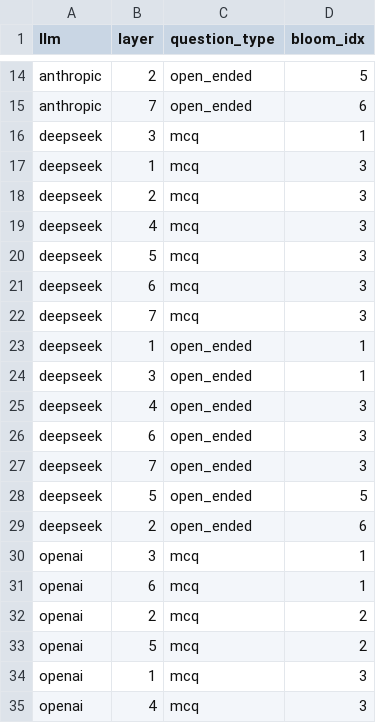
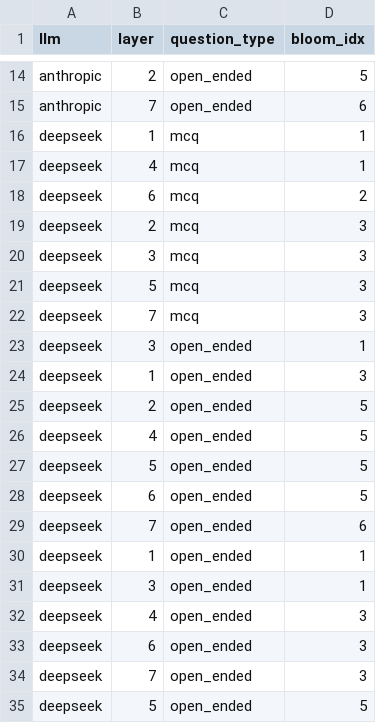
Before and after one commit to mgrube753/question-generation, a CSV file: 20_experiments/60_analyses/csv/initial/exp1.csv, drawn as a sheet; only a part is shown, gaps mark what is left out; the shorter side is filled out with more unchanged rows.

Commit message:
merge questions and csvs from deepseek with the rest

```diff
--- a/20_experiments/60_analyses/csv/initial/exp1.csv
+++ b/20_experiments/60_analyses/csv/initial/exp1.csv
@@ -15,9 +15,16 @@ anthropic,2,open_ended,5
 anthropic,7,open_ended,6
-deepseek,3,mcq,1
-deepseek,1,mcq,3
+deepseek,1,mcq,1
+deepseek,4,mcq,1
+deepseek,6,mcq,2
 deepseek,2,mcq,3
-deepseek,4,mcq,3
+deepseek,3,mcq,3
 deepseek,5,mcq,3
-deepseek,6,mcq,3
 deepseek,7,mcq,3
+deepseek,3,open_ended,1
+deepseek,1,open_ended,3
+deepseek,2,open_ended,5
+deepseek,4,open_ended,5
+deepseek,5,open_ended,5
+deepseek,6,open_ended,5
+deepseek,7,open_ended,6
 deepseek,1,open_ended,1
```
Also changed, not shown: 55 other files.
